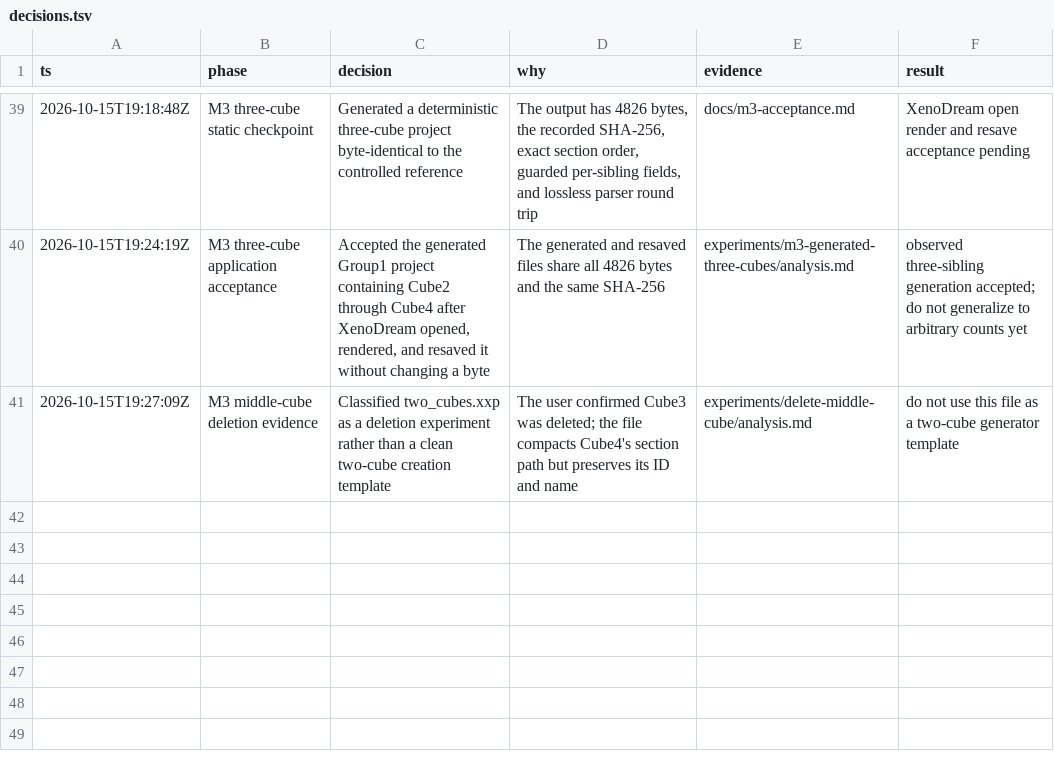
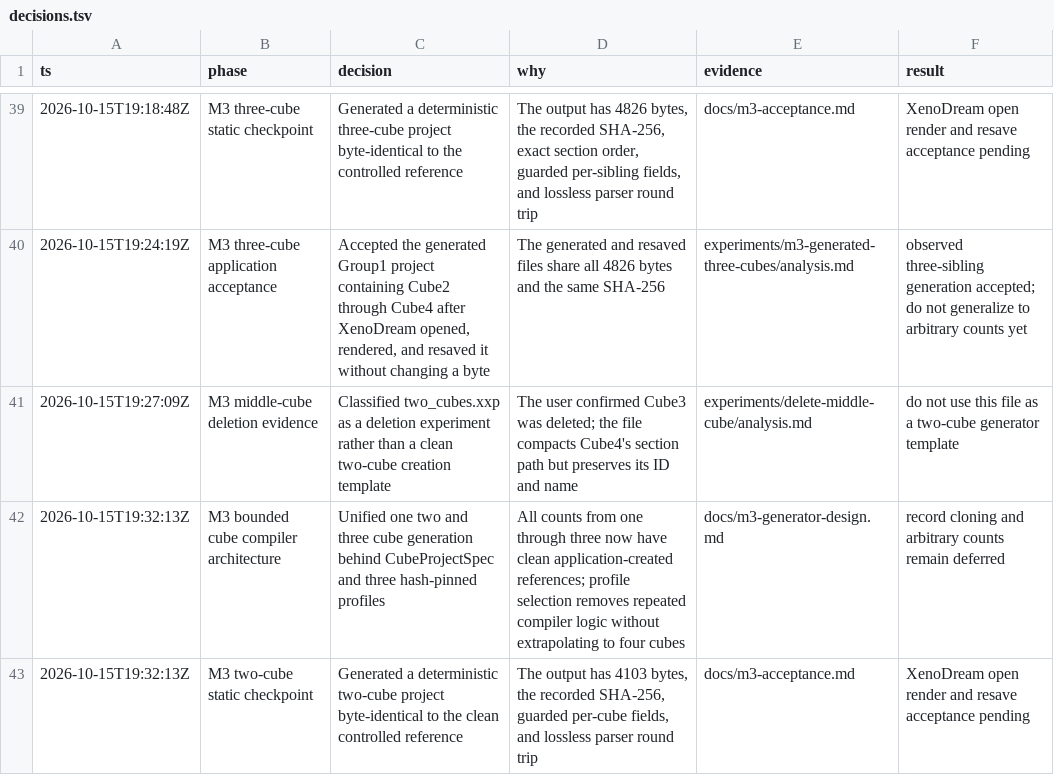
Before and after one commit to dmonachello/xenoAi, a TSV file: decisions.tsv, drawn as a sheet; only a part is shown, gaps mark what is left out; the diff names each change by its address in the sheet, - before the commit and + after, or states it on an @@ line.

```diff
--- a/decisions.tsv
+++ b/decisions.tsv
+row 42: 2026-10-15T19:32:13Z | M3 bounded cube compiler architecture | Unified one two and three cube generation behind CubeProjectSpec and three hash-pinned profiles | All counts from one through three now have clean application-created references; profile selection removes repeated compiler logic without extrapolating to four cubes | docs/m3-generator-design.md | record cloning and arbitrary counts remain deferred
+row 43: 2026-10-15T19:32:13Z | M3 two-cube static checkpoint | Generated a deterministic two-cube project byte-identical to the clean controlled reference | The output has 4103 bytes, the recorded SHA-256, guarded per-cube fields, and lossless parser round trip | docs/m3-acceptance.md | XenoDream open render and resave acceptance pending
```
Also changed, not shown: docs/format-evidence.tsv, 15 other files.
